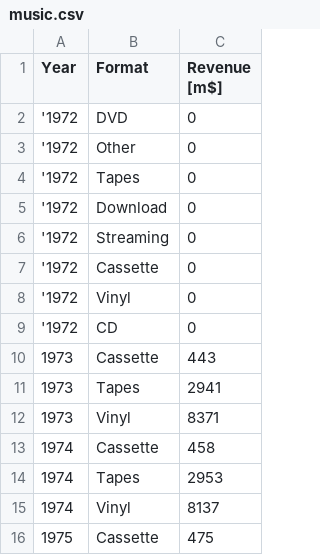
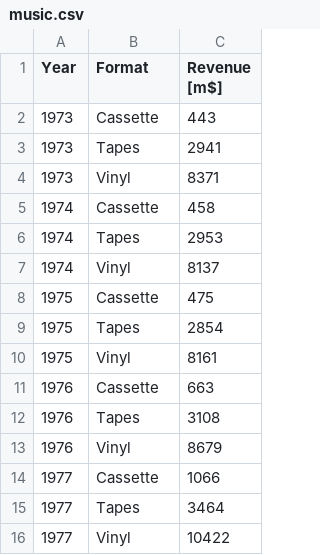
Before and after one commit to petervidos/vizzu-pres, a CSV file: music.csv, drawn as a sheet; only a part is shown; the shorter side is filled out with more unchanged rows.

Commit message:
Update music.csv

```diff
--- a/music.csv
+++ b/music.csv
@@ -1,10 +1,2 @@
 Year,Format,Revenue [m$]
-'1972,DVD,0
-'1972,Other,0
-'1972,Tapes,0
-'1972,Download,0
-'1972,Streaming,0
-'1972,Cassette,0
-'1972,Vinyl,0
-'1972,CD,0
 1973,Cassette,443
```
